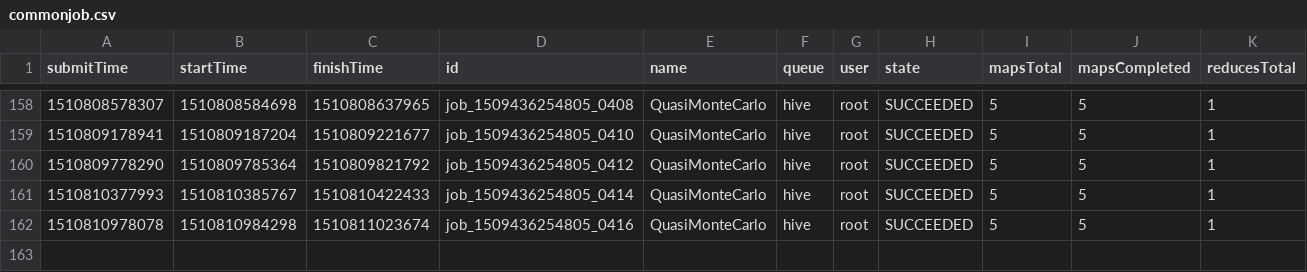
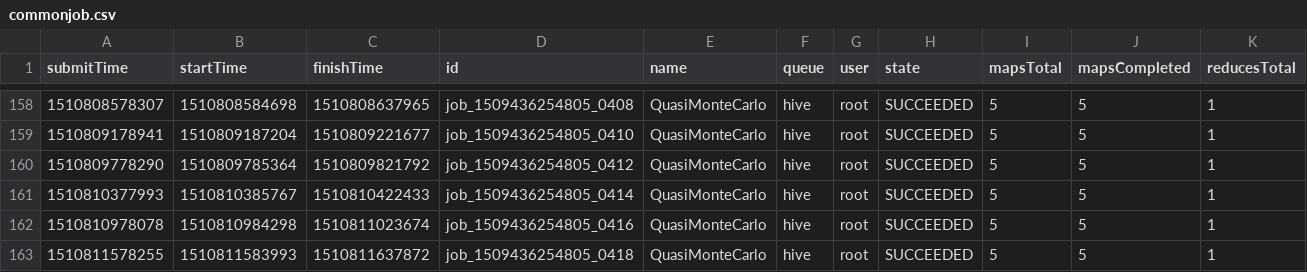
Before and after one commit to zhaoyim/hadoop-util, a CSV file: output/commonjob.csv, drawn as a sheet; only a part is shown, gaps mark what is left out; rows hold the shown columns only; the diff names each change by its address in the sheet, - before the commit and + after, or states it on an @@ line.

```diff
--- a/output/commonjob.csv
+++ b/output/commonjob.csv
+row 163: 1510811578255 | 1510811583993 | 1510811637872 | job_1509436254805_0418 | QuasiMonteCarlo | hive | root | SUCCEEDED | 5 | 5 | 1
```
Also changed, not shown: output/app.csv, output/cluster.csv, 9 other files.
